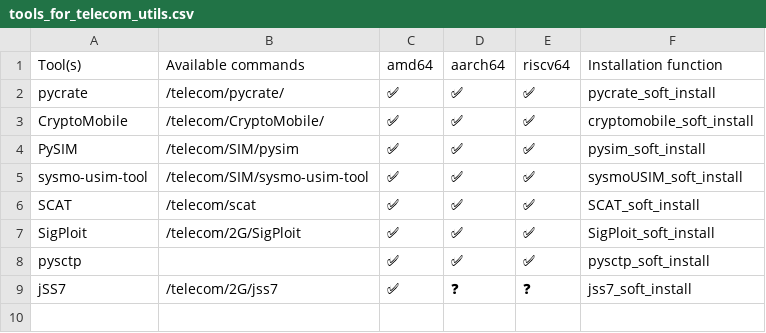
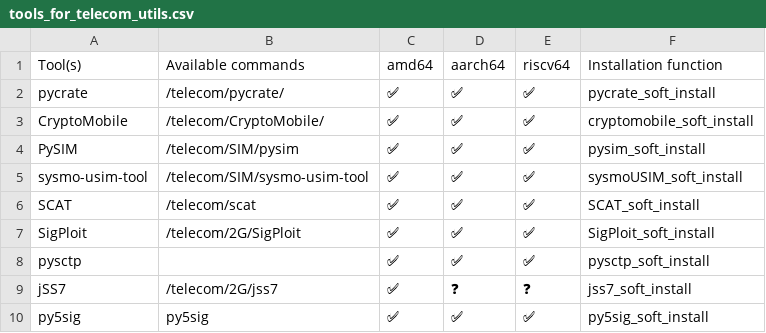
Before and after one commit to PentHertz/rfswift-doc-v2, a CSV file: content/docs/guide/tools_for_telecom_utils.csv, drawn as a sheet.

```diff
--- a/content/docs/guide/tools_for_telecom_utils.csv
+++ b/content/docs/guide/tools_for_telecom_utils.csv
@@ -9 +9,2 @@ pysctp,,✅  ,✅  ,✅,pysctp_soft_install
 jSS7,/telecom/2G/jss7,✅  ,❓  ,❓,jss7_soft_install
+py5sig,py5sig,✅  ,✅  ,✅,py5sig_soft_install
```
Also changed, not shown: content/docs/guide/tools_for_network.csv.
